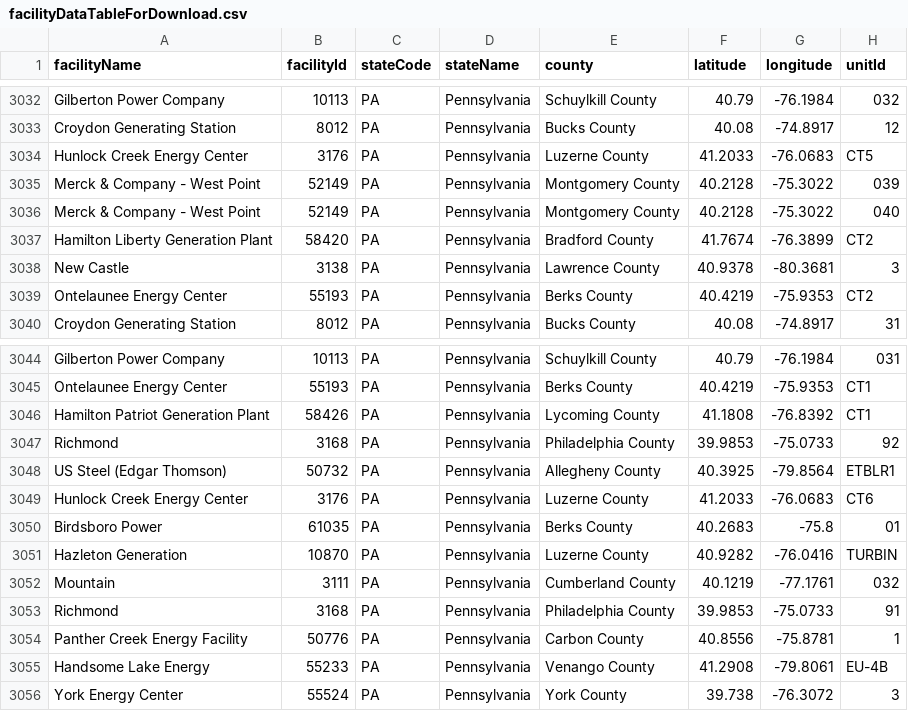
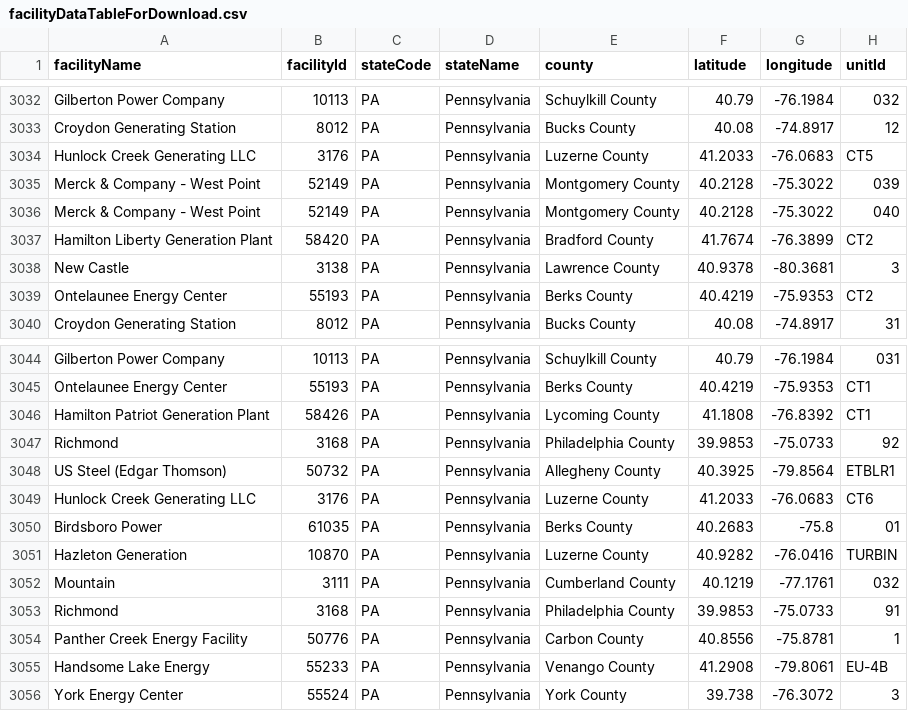
Before and after one commit to USEPA/campdRShinyDataSource, a CSV file: data/facility-map/facilityDataTableForDownload.csv, drawn as a sheet; only a part is shown, gaps mark what is left out; the diff names each change by its address in the sheet, - before the commit and + after, or states it on an @@ line.

```diff
--- a/data/facility-map/facilityDataTableForDownload.csv
+++ b/data/facility-map/facilityDataTableForDownload.csv
-A3034 (facilityName): Hunlock Creek Energy Center
+A3034 (facilityName): Hunlock Creek Generating LLC
-A3049 (facilityName): Hunlock Creek Energy Center
+A3049 (facilityName): Hunlock Creek Generating LLC
```
Also changed, not shown: data/facility-map/complianceDataTableForDownload.csv.
